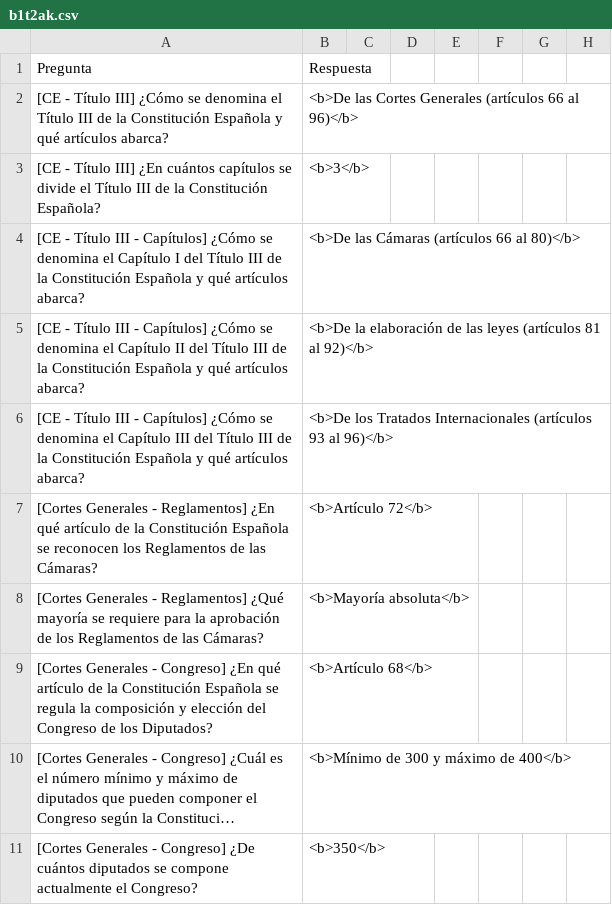
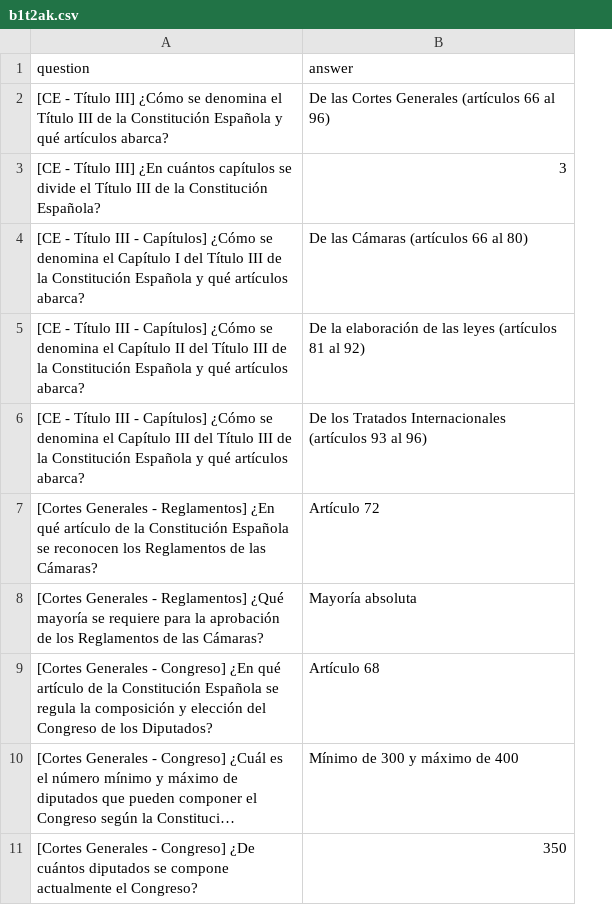
Before and after one commit to viersik/Temario-TAI, a CSV file: Flashcards/b1t2ak.csv, drawn as a sheet; only a part is shown; long unchanged cells end in …; removed rows and columns are numbered as before the commit, all else as after; the diff covers the shown part only; the diff names each change by its address in the sheet, - before the commit and + after, or states it on an @@ line.

```diff
--- a/Flashcards/b1t2ak.csv
+++ b/Flashcards/b1t2ak.csv
-column B (Respuesta), rows 2-11: <b>De las Cortes Generales (artículos 66 al 96)</b> | <b>3</b> | <b>De las Cámaras (artículos 66 al 80)</b> | <b>De la elaboración de las leyes (artículos 81 al 92)</b> | <b>De los Tratados Internacionales (artículos 93 al 96)</b> | <b>Artículo 72</b> | <b>Mayoría absoluta</b> | <b>Artículo 68</b> | <b>Mínimo de 300 y máximo de 400</b> | <b>350</b>
-column C, empty
-column D, empty
-column E, empty
-column F, empty
-column G, empty
-column H, empty
+column B (answer), rows 2-11: De las Cortes Generales (artículos 66 al 96) | 3 | De las Cámaras (artículos 66 al 80) | De la elaboración de las leyes (artículos 81 al 92) | De los Tratados Internacionales (artículos 93 al 96) | Artículo 72 | Mayoría absoluta | Artículo 68 | Mínimo de 300 y máximo de 400 | 350
-A1: Pregunta
+A1: question
```
Also changed, not shown: 4 edited cells elsewhere in this file, Flashcards/b1t1ak.csv, Flashcards/b2t1ak.csv, 55 other files.
